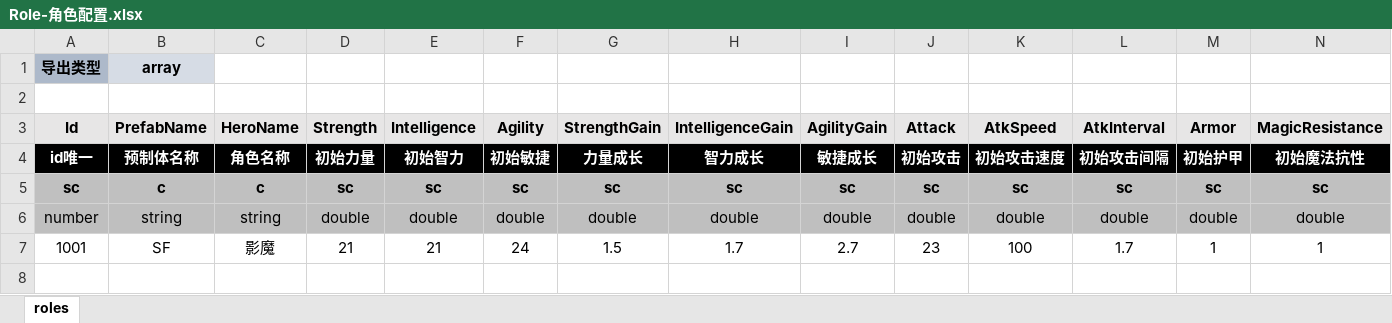
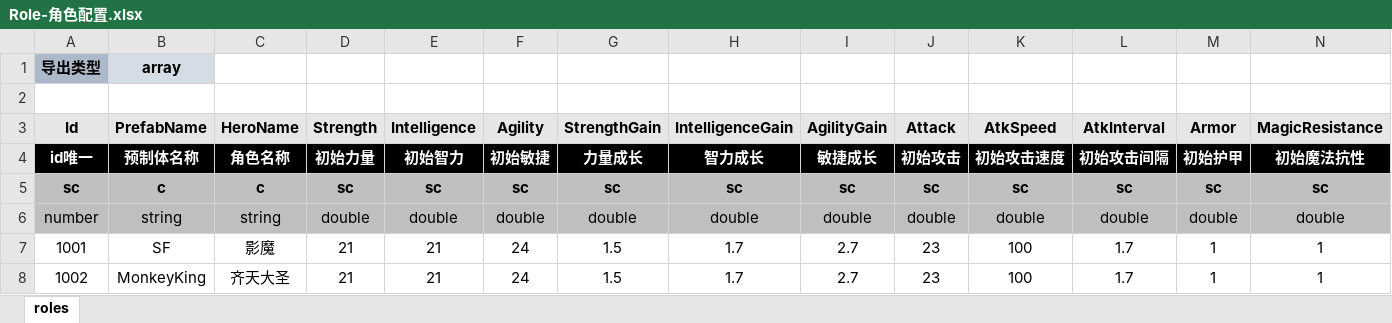
Before and after one commit to threstone/UnityDemo, an Excel workbook: Excel/Role-角色配置.xlsx, sheet roles, drawn as a sheet; only a part is shown; values as stored, in another font and other column widths than the file's, no borders; conditional formats not drawn; rows hold the shown columns only; the diff names each change by its address in the sheet, - before the commit and + after, or states it on an @@ line.

```diff
--- a/Excel/Role-角色配置.xlsx (sheet roles)
+++ b/Excel/Role-角色配置.xlsx (sheet roles)
+row 8: 1002 | MonkeyKing | 齐天大圣 | 21 | 21 | 24 | 1.5 | 1.7 | 2.7 | 23 | 100 | 1.7 | 1 | 1
```
Also changed, not shown: Excel/Equipment-装备配置.xlsx, 32 other files.
